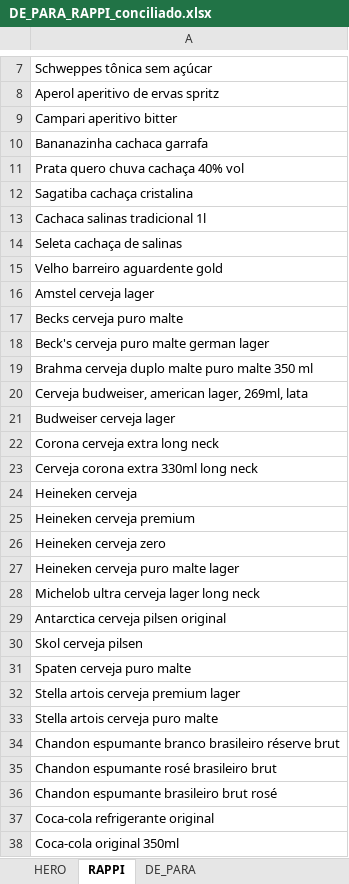
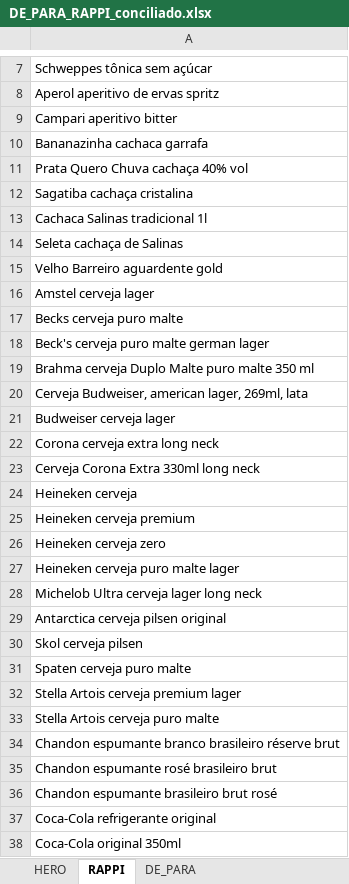
Before and after one commit to gabriellopez-max/teste, an Excel workbook: DE_PARA_RAPPI_conciliado.xlsx, sheet RAPPI, drawn as a sheet; only a part is shown, gaps mark what is left out; values as stored, in another font and other column widths than the file's, no borders; the diff covers the shown part only; the diff names each change by its address in the sheet, - before the commit and + after, or states it on an @@ line.

```diff
--- a/DE_PARA_RAPPI_conciliado.xlsx (sheet RAPPI)
+++ b/DE_PARA_RAPPI_conciliado.xlsx (sheet RAPPI)
-A11: Prata quero chuva cachaça 40% vol
+A11: Prata Quero Chuva cachaça 40% vol
-A13: Cachaca salinas tradicional 1l
+A13: Cachaca Salinas tradicional 1l
-A14: Seleta cachaça de salinas
+A14: Seleta cachaça de Salinas
-A15: Velho barreiro aguardente gold
+A15: Velho Barreiro aguardente gold
-A19: Brahma cerveja duplo malte puro malte 350 ml
+A19: Brahma cerveja Duplo Malte puro malte 350 ml
-A20: Cerveja budweiser, american lager,…
+A20: Cerveja Budweiser, american lager,…
-A23: Cerveja corona extra 330ml long neck
+A23: Cerveja Corona Extra 330ml long neck
-A28: Michelob ultra cerveja lager long neck
+A28: Michelob Ultra cerveja lager long neck
-A32: Stella artois cerveja premium lager
+A32: Stella Artois cerveja premium lager
-A33: Stella artois cerveja puro malte
+A33: Stella Artois cerveja puro malte
-A37: Coca-cola refrigerante original
+A37: Coca-Cola refrigerante original
-A38: Coca-cola original 350ml
+A38: Coca-Cola original 350ml
```
Also changed, not shown: 312 edited cells elsewhere in this sheet, sheet DE_PARA, sheet HERO.
